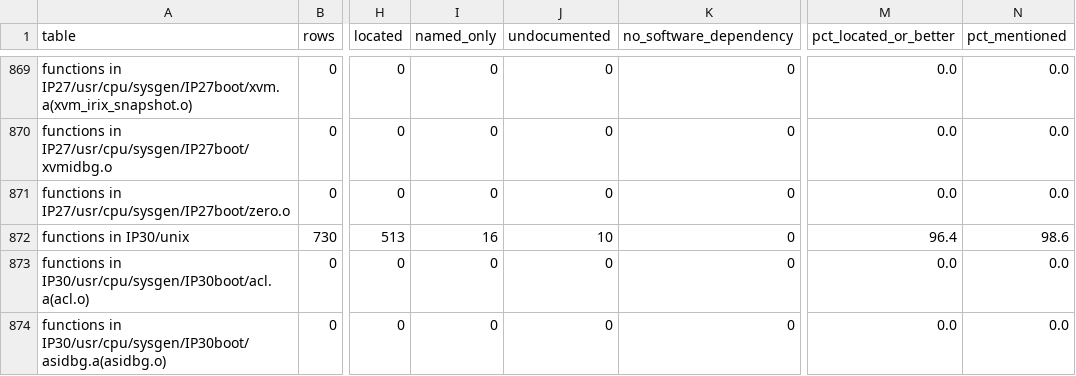
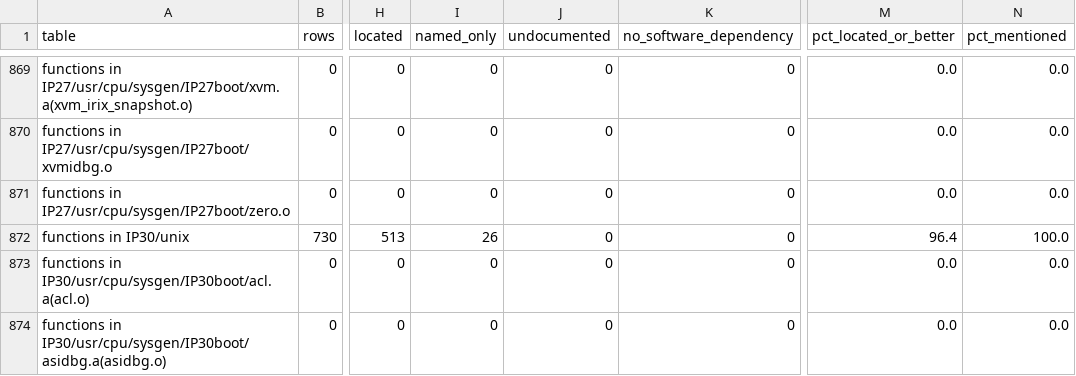
Before and after one commit to jamesbraid/chips, a TSV file: docs/inventory/summary.tsv, drawn as a sheet; only a part is shown, gaps mark what is left out; the diff covers the shown part only; the diff names each change by its address in the sheet, - before the commit and + after, or states it on an @@ line.

```diff
--- a/docs/inventory/summary.tsv
+++ b/docs/inventory/summary.tsv
-I872 (named_only): 16
+I872 (named_only): 26
-J872 (undocumented): 10
+J872 (undocumented): 0
-N872 (pct_mentioned): 98.6
+N872 (pct_mentioned): 100.0
```
Also changed, not shown: 33 edited cells elsewhere in this file, 2 other files.
